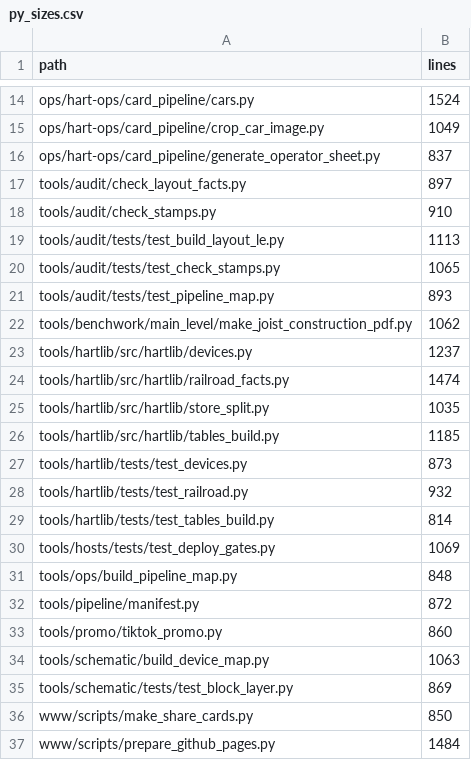
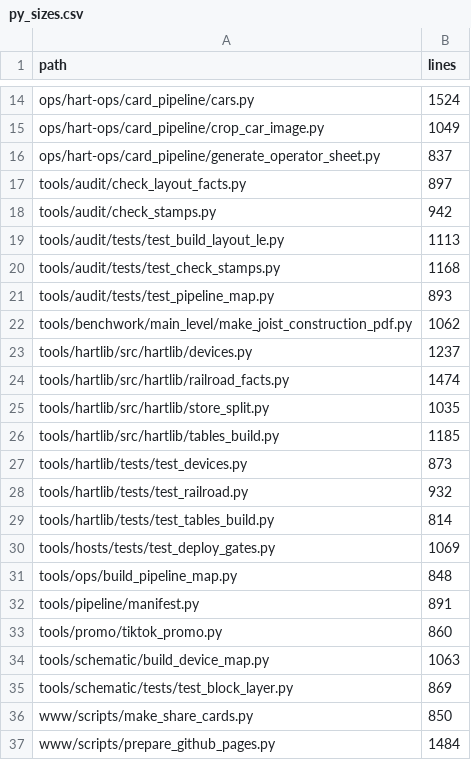
Before and after one commit to lnevo/hart, a CSV file: tools/audit/py_sizes.csv, drawn as a sheet; only a part is shown, gaps mark what is left out.

```diff
--- a/tools/audit/py_sizes.csv
+++ b/tools/audit/py_sizes.csv
@@ -17,5 +17,5 @@ ops/hart-ops/card_pipeline/generate_operator_sheet.py,837
 tools/audit/check_layout_facts.py,897
-tools/audit/check_stamps.py,910
+tools/audit/check_stamps.py,942
 tools/audit/tests/test_build_layout_le.py,1113
-tools/audit/tests/test_check_stamps.py,1065
+tools/audit/tests/test_check_stamps.py,1168
 tools/audit/tests/test_pipeline_map.py,893
@@ -31,3 +31,3 @@ tools/hosts/tests/test_deploy_gates.py,1069
 tools/ops/build_pipeline_map.py,848
-tools/pipeline/manifest.py,872
+tools/pipeline/manifest.py,891
 tools/promo/tiktok_promo.py,860
```
Also changed, not shown: 3 other files.
